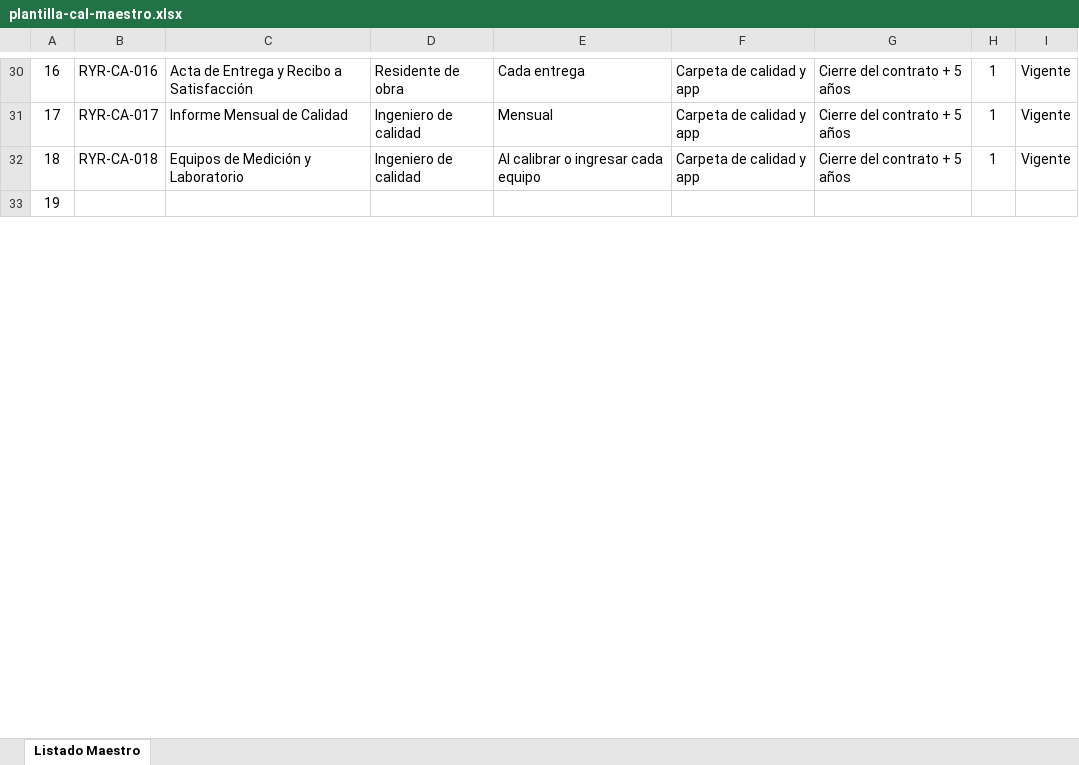
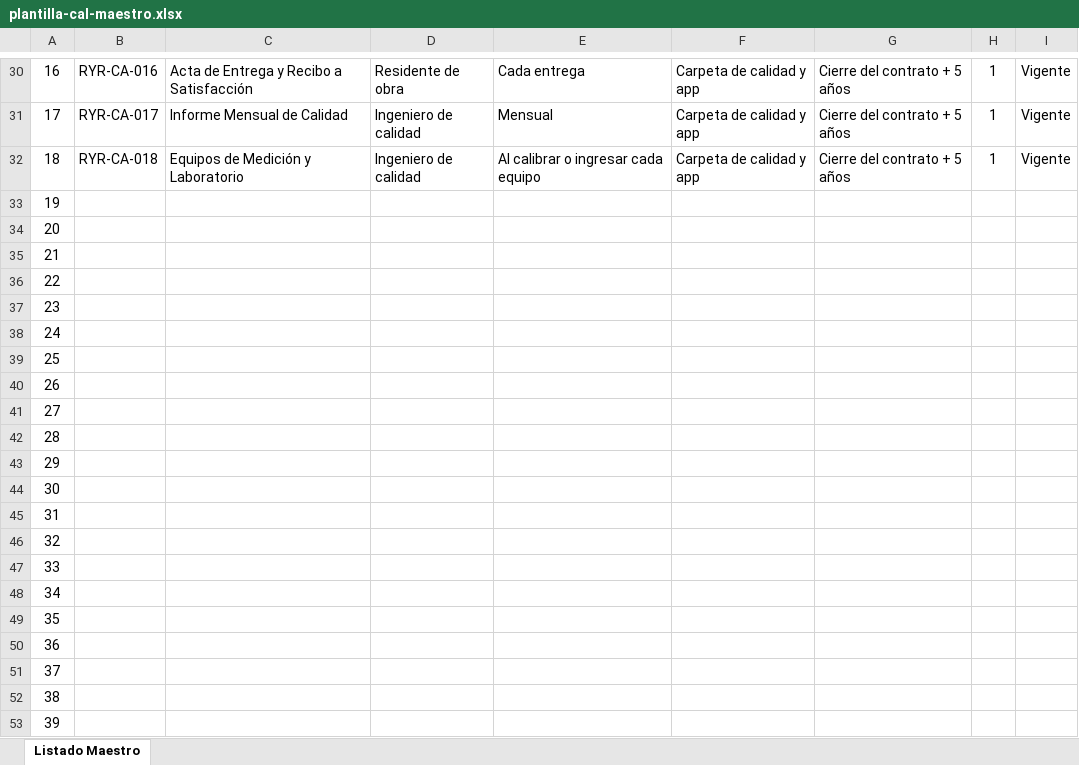
Before and after one commit to hfhr2016-debug/formulario-obra, an Excel workbook: public/plantilla-cal-maestro.xlsx, sheet Listado Maestro, drawn as a sheet; only a part is shown, gaps mark what is left out; values as stored, in another font and other column widths than the file's, no borders; charts and pictures not drawn; the diff covers the shown part only; the diff names each change by its address in the sheet, - before the commit and + after, or states it on an @@ line.

Commit message:
Add files via upload

```diff
--- a/public/plantilla-cal-maestro.xlsx (sheet Listado Maestro)
+++ b/public/plantilla-cal-maestro.xlsx (sheet Listado Maestro)
+row 34: 20
+row 35: 21
+row 36: 22
+row 37: 23
+row 38: 24
+row 39: 25
+row 40: 26
+row 41: 27
+row 42: 28
+row 43: 29
+row 44: 30
+row 45: 31
+row 46: 32
+row 47: 33
+row 48: 34
+row 49: 35
+row 50: 36
+row 51: 37
+row 52: 38
+row 53: 39
```
Also changed, not shown: 81 added rows, 2 edited cells and row numbers in column A elsewhere in this sheet.
